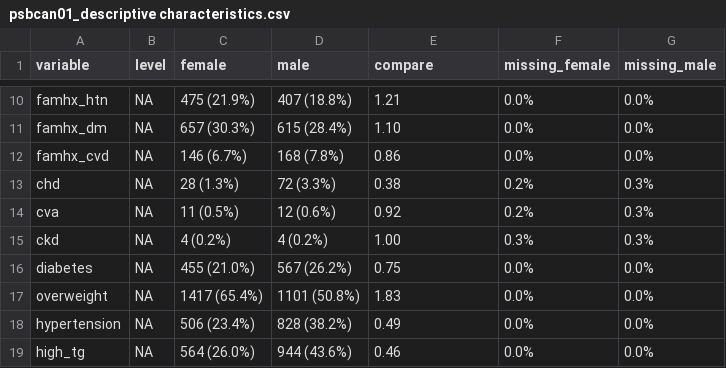
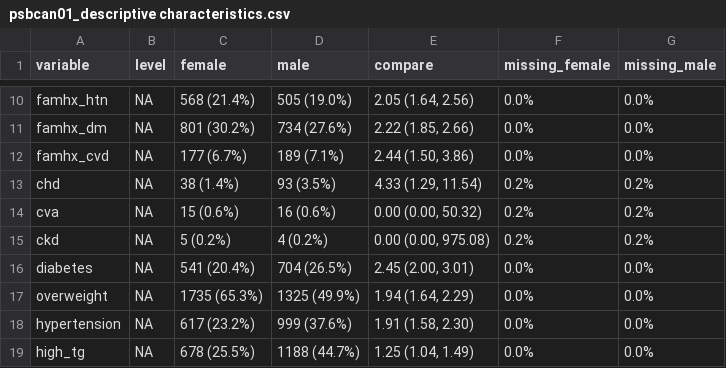
Before and after one commit to jialiguo511/p4_spouses_bmi, a CSV file: cca/analysis/psbcan01_descriptive characteristics.csv, drawn as a sheet; only a part is shown, gaps mark what is left out; the diff covers the shown part only.

```diff
--- a/cca/analysis/psbcan01_descriptive characteristics.csv
+++ b/cca/analysis/psbcan01_descriptive characteristics.csv
@@ -10,10 +10,10 @@
-"famhx_htn",NA,"475 (21.9%)","407 (18.8%)","1.21","0.0%","0.0%"
-"famhx_dm",NA,"657 (30.3%)","615 (28.4%)","1.10","0.0%","0.0%"
-"famhx_cvd",NA,"146 (6.7%)","168 (7.8%)","0.86","0.0%","0.0%"
-"chd",NA,"28 (1.3%)","72 (3.3%)","0.38","0.2%","0.3%"
-"cva",NA,"11 (0.5%)","12 (0.6%)","0.92","0.2%","0.3%"
-"ckd",NA,"4 (0.2%)","4 (0.2%)","1.00","0.3%","0.3%"
-"diabetes",NA,"455 (21.0%)","567 (26.2%)","0.75","0.0%","0.0%"
-"overweight",NA,"1417 (65.4%)","1101 (50.8%)","1.83","0.0%","0.0%"
-"hypertension",NA,"506 (23.4%)","828 (38.2%)","0.49","0.0%","0.0%"
-"high_tg",NA,"564 (26.0%)","944 (43.6%)","0.46","0.0%","0.0%"
+"famhx_htn",NA,"568 (21.4%)","505 (19.0%)","2.05 (1.64, 2.56)","0.0%","0.0%"
+"famhx_dm",NA,"801 (30.2%)","734 (27.6%)","2.22 (1.85, 2.66)","0.0%","0.0%"
+"famhx_cvd",NA,"177 (6.7%)","189 (7.1%)","2.44 (1.50, 3.86)","0.0%","0.0%"
+"chd",NA,"38 (1.4%)","93 (3.5%)","4.33 (1.29, 11.54)","0.2%","0.2%"
+"cva",NA,"15 (0.6%)","16 (0.6%)","0.00 (0.00, 50.32)","0.2%","0.2%"
+"ckd",NA,"5 (0.2%)","4 (0.2%)","0.00 (0.00, 975.08)","0.2%","0.2%"
+"diabetes",NA,"541 (20.4%)","704 (26.5%)","2.45 (2.00, 3.01)","0.0%","0.0%"
+"overweight",NA,"1735 (65.3%)","1325 (49.9%)","1.94 (1.64, 2.29)","0.0%","0.0%"
+"hypertension",NA,"617 (23.2%)","999 (37.6%)","1.91 (1.58, 2.30)","0.0%","0.0%"
+"high_tg",NA,"678 (25.5%)","1188 (44.7%)","1.25 (1.04, 1.49)","0.0%","0.0%"
```
Also changed, not shown: 11 added rows, 10 removed rows and 42 edited cells elsewhere in this file, analysis/psban02_descriptive characteristics.csv, 35 other files.
